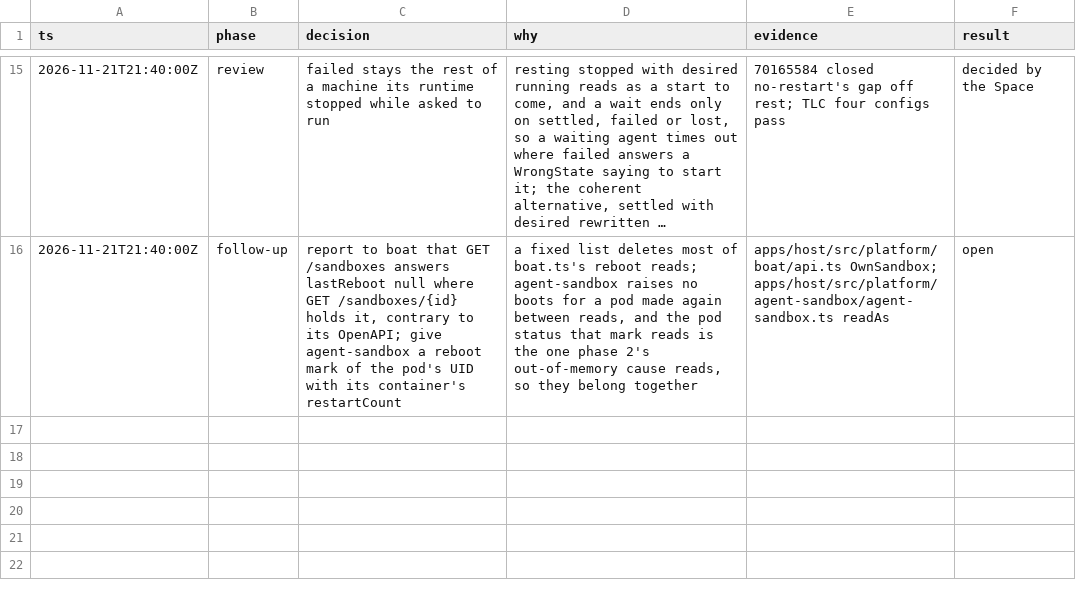
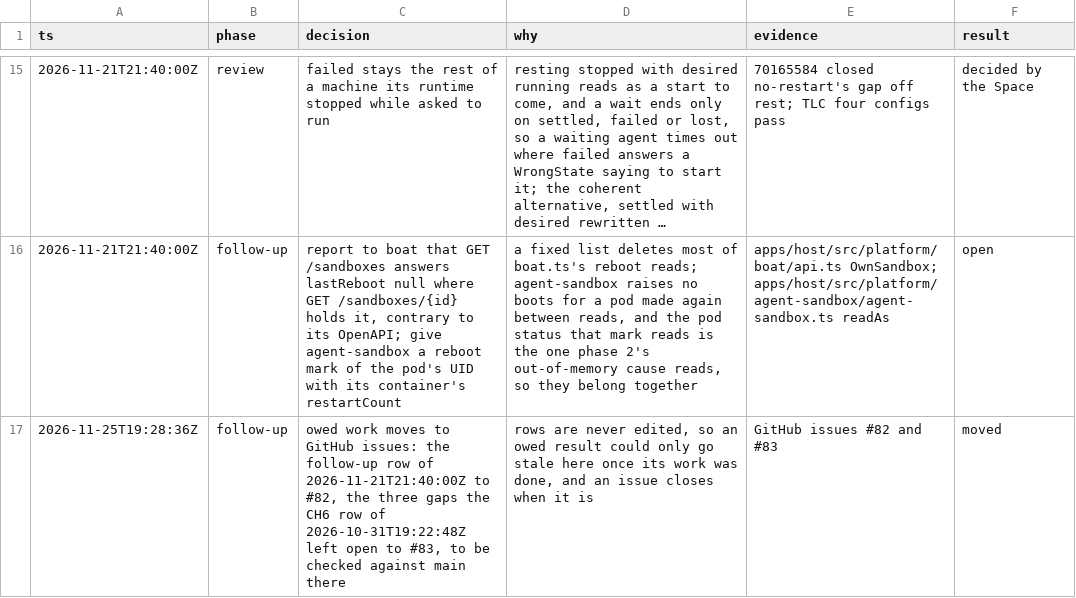
Before and after one commit to gjermundgaraba/clankerbox, a TSV file: docs/design/machine-charts-decisions.tsv, drawn as a sheet; only a part is shown, gaps mark what is left out; long unchanged cells end in ….

```diff
--- a/docs/design/machine-charts-decisions.tsv
+++ b/docs/design/machine-charts-decisions.tsv
@@ -16 +16,2 @@ ts	phase	decision	why	evidence	result
 2026-11-21T21:40:00Z	follow-up	report to boat that GET /sandboxes answers lastReboot null where GET /sandboxes/{id} holds it, contrary to its OpenAPI; give agent-sandbox a reboot mark of the pod's UID with its container's restartCount	a fixed list deletes most of boat.ts's reboot reads; agent-sandbox raises no boots for a pod made again between reads, and the pod status that mark reads is the one phase 2's out-of-memory cause reads, so they belong together	apps/host/src/platform/boat/api.ts OwnSandbox; apps/host/src/platform/agent-sandbox/agent-sandbox.ts readAs	open
+2026-11-25T19:28:36Z	follow-up	owed work moves to GitHub issues: the follow-up row of 2026-11-21T21:40:00Z to #82, the three gaps the CH6 row of 2026-10-31T19:22:48Z left open to #83, to be checked against main there	rows are never edited, so an owed result could only go stale here once its work was done, and an issue closes when it is	GitHub issues #82 and #83	moved
```
Also changed, not shown: docs/design/control-plane-decisions.tsv, 1 other file.
